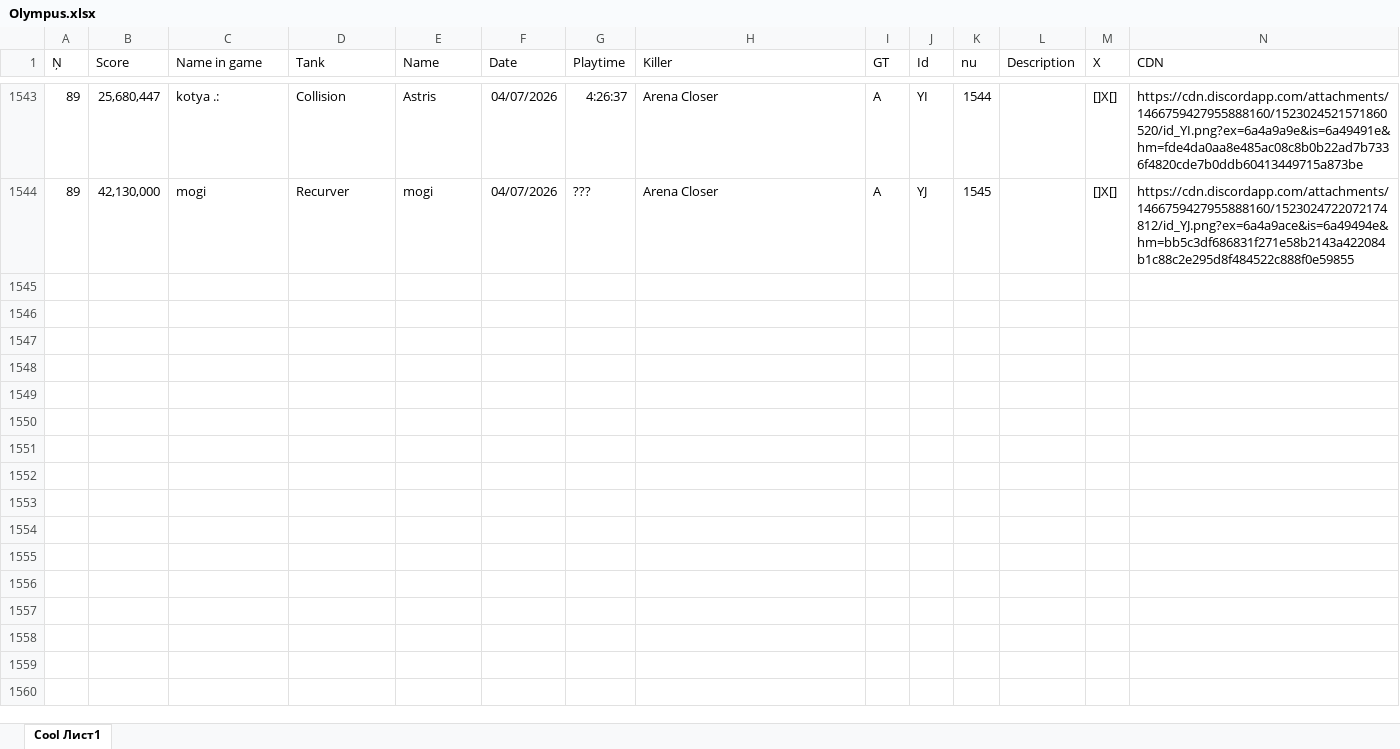
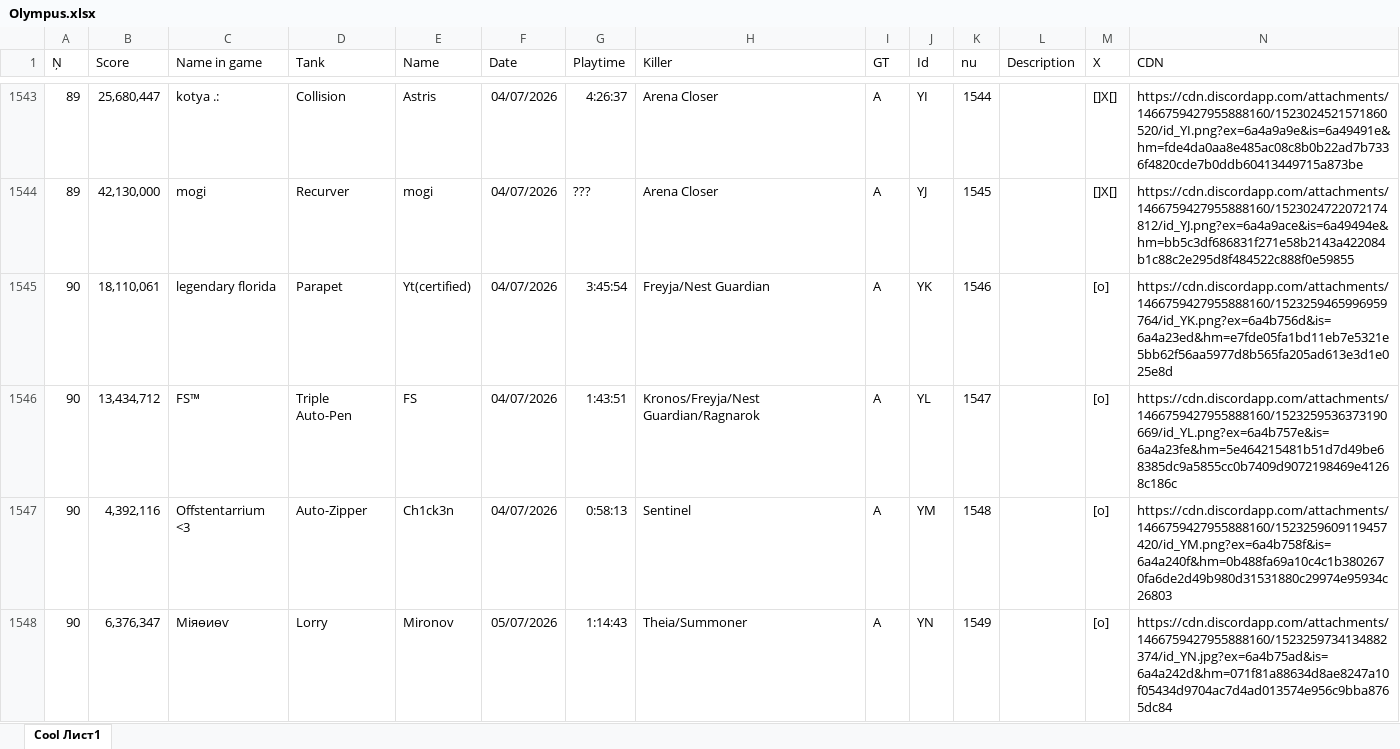
Before and after one commit to Tejmq/OlympusBot, an Excel workbook: data/Olympus.xlsx, sheet Cool Лист1, drawn as a sheet; only a part is shown, gaps mark what is left out; values as stored, in another font and other column widths than the file's, no borders; the diff covers the shown part only; the diff names each change by its address in the sheet, - before the commit and + after, or states it on an @@ line.

Commit message:
Add files via upload

```diff
--- a/data/Olympus.xlsx (sheet Cool Лист1)
+++ b/data/Olympus.xlsx (sheet Cool Лист1)
+row 1545: 90 | 18,110,061 | legendary florida | Parapet | Yt(certified) | 04/07/2026 | 3:45:54 | Freyja/Nest Guardian | A | YK | 1546 |  | [o] | https://cdn.discordapp.com/attachments/1466759427955888160/1523259465996959764/id_YK.png?ex=6a4b756d&is=6a4a23ed&hm=e7fde05fa1bd11eb7e5321e5bb62f56aa5977d8b565fa205ad613e3d1e025e8d
+row 1546: 90 | 13,434,712 | FS™ | Triple Auto-Pen | FS | 04/07/2026 | 1:43:51 | Kronos/Freyja/Nest Guardian/Ragnarok | A | YL | 1547 |  | [o] | https://cdn.discordapp.com/attachments/1466759427955888160/1523259536373190669/id_YL.png?ex=6a4b757e&is=6a4a23fe&hm=5e464215481b51d7d49be68385dc9a5855cc0b7409d9072198469e41268c186c
+row 1547: 90 | 4,392,116 | Offstentarrium <3 | Auto-Zipper | Ch1ck3n | 04/07/2026 | 0:58:13 | Sentinel | A | YM | 1548 |  | [o] | https://cdn.discordapp.com/attachments/1466759427955888160/1523259609119457420/id_YM.png?ex=6a4b758f&is=6a4a240f&hm=0b488fa69a10c4c1b3802670fa6de2d49b980d31531880c29974e95934c26803
+row 1548: 90 | 6,376,347 | Міяѳиѳѵ | Lorry | Mironov | 05/07/2026 | 1:14:43 | Theia/Summoner | A | YN | 1549 |  | [o] | https://cdn.discordapp.com/attachments/1466759427955888160/1523259734134882374/id_YN.jpg?ex=6a4b75ad&is=6a4a242d&hm=071f81a88634d8ae8247a10f05434d9704ac7d4ad013574e956c9bba8765dc84
```
Also changed, not shown: 4 added rows elsewhere in this sheet.
